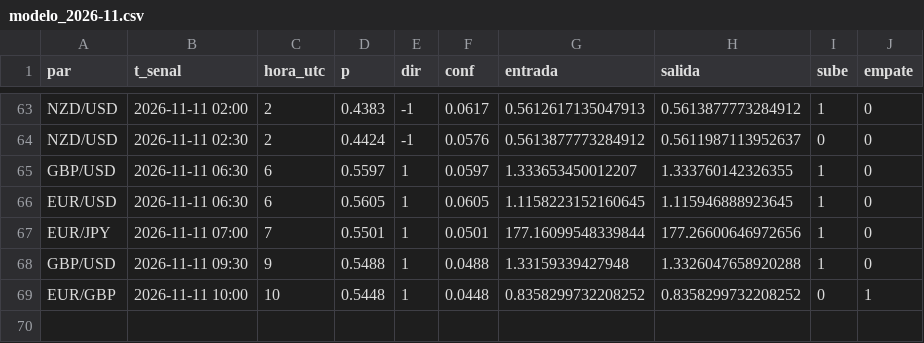
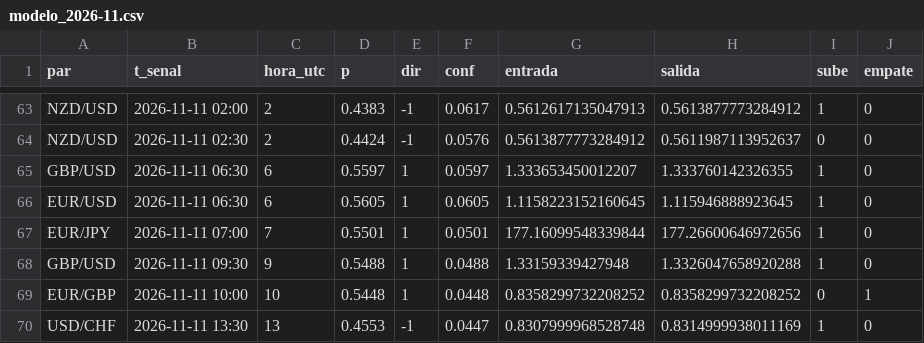
Before and after one commit to tucuman-ahorra/Senales, a CSV file: datos/modelo_2026-11.csv, drawn as a sheet; only a part is shown, gaps mark what is left out; the diff names each change by its address in the sheet, - before the commit and + after, or states it on an @@ line.

```diff
--- a/datos/modelo_2026-11.csv
+++ b/datos/modelo_2026-11.csv
+row 70: USD/CHF | 2026-11-11 13:30 | 13 | 0.4553 | -1 | 0.0447 | 0.8307999968528748 | 0.8314999938011169 | 1 | 0
```
Also changed, not shown: datos/2026-11.csv, 2 other files.
